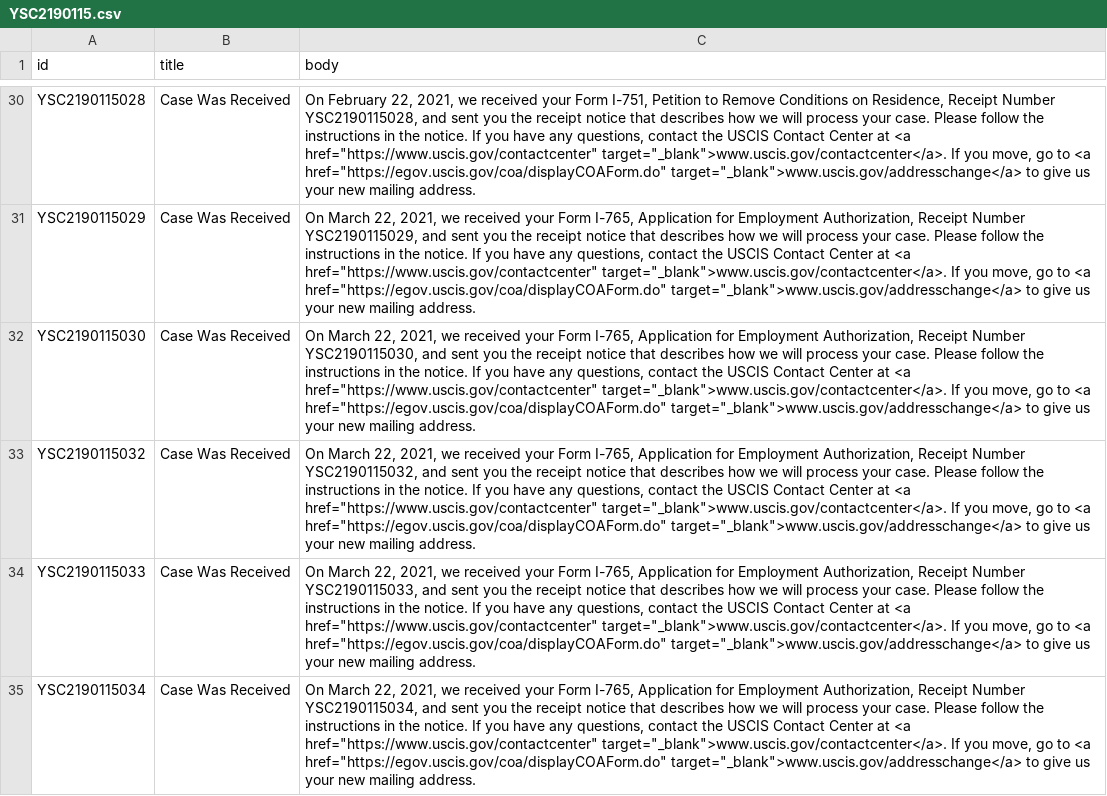
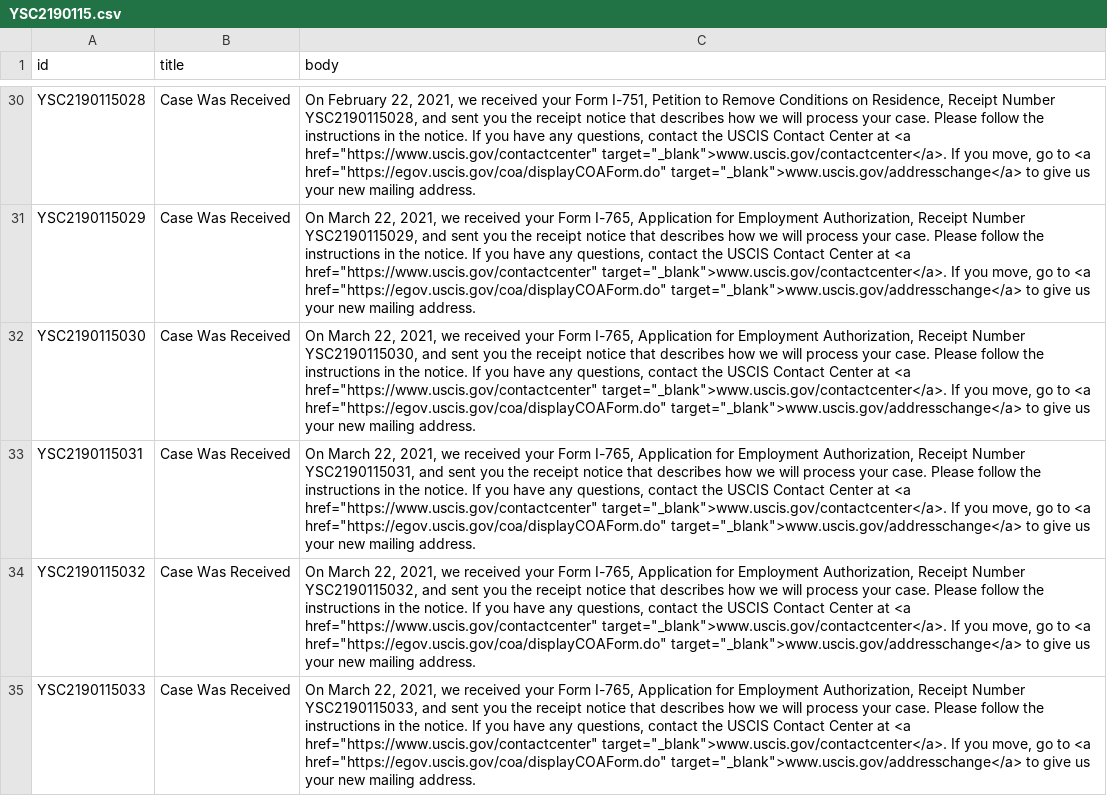
Before and after one commit to Shyamdeokr/opt-data, a CSV file: data/YSC2190115.csv, drawn as a sheet; only a part is shown, gaps mark what is left out; the shorter side is filled out with more unchanged rows; the diff covers the shown part only; the diff names each change by its address in the sheet, - before the commit and + after, or states it on an @@ line.

```diff
--- a/data/YSC2190115.csv
+++ b/data/YSC2190115.csv
+row 33: YSC2190115031 | Case Was Received | On March 22, 2021, we received your Form I-765, Application for Employment Authorization, Receipt Number YSC2190115031, and sent you the receipt notice that describes how we will process your case. Please follow the instructions in the notice. If you have any questions, contact the USCIS Contact Center at <a href="https://www.uscis.gov/contactcenter" target="_blank">www.uscis.gov/contactcenter</a>. If you move, go to <a href="https://egov.uscis.gov/coa/displayCOAForm.do" target="_blank">www.uscis.gov/addresschange</a> to give us your new mailing address.
```
Also changed, not shown: 2 added rows elsewhere in this file, data/YSC2190043.csv, data/YSC2190044.csv, 13 other files.
